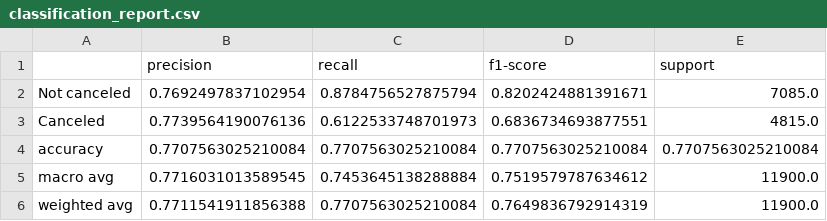
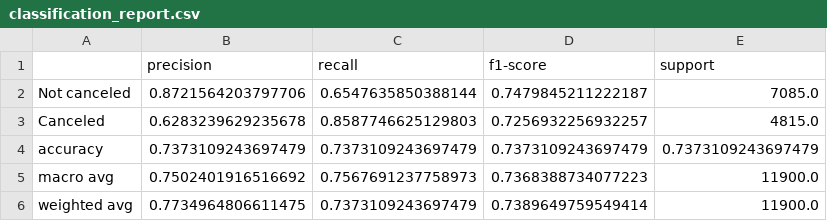
Before and after one commit to ilil1/hotel_reservation_cancel, a CSV file: outputs/model/classification_report.csv, drawn as a sheet.

```diff
--- a/outputs/model/classification_report.csv
+++ b/outputs/model/classification_report.csv
@@ -1,6 +1,6 @@
 ,precision,recall,f1-score,support
-Not canceled,0.7692497837102954,0.8784756527875794,0.8202424881391671,7085.0
-Canceled,0.7739564190076136,0.6122533748701973,0.6836734693877551,4815.0
-accuracy,0.7707563025210084,0.7707563025210084,0.7707563025210084,0.7707563025210084
-macro avg,0.7716031013589545,0.7453645138288884,0.7519579787634612,11900.0
-weighted avg,0.7711541911856388,0.7707563025210084,0.7649836792914319,11900.0
+Not canceled,0.8721564203797706,0.6547635850388144,0.7479845211222187,7085.0
+Canceled,0.6283239629235678,0.8587746625129803,0.7256932256932257,4815.0
+accuracy,0.7373109243697479,0.7373109243697479,0.7373109243697479,0.7373109243697479
+macro avg,0.7502401916516692,0.7567691237758973,0.7368388734077223,11900.0
+weighted avg,0.7734964806611475,0.7373109243697479,0.7389649759549414,11900.0
```
Also changed, not shown: 19 other files.
